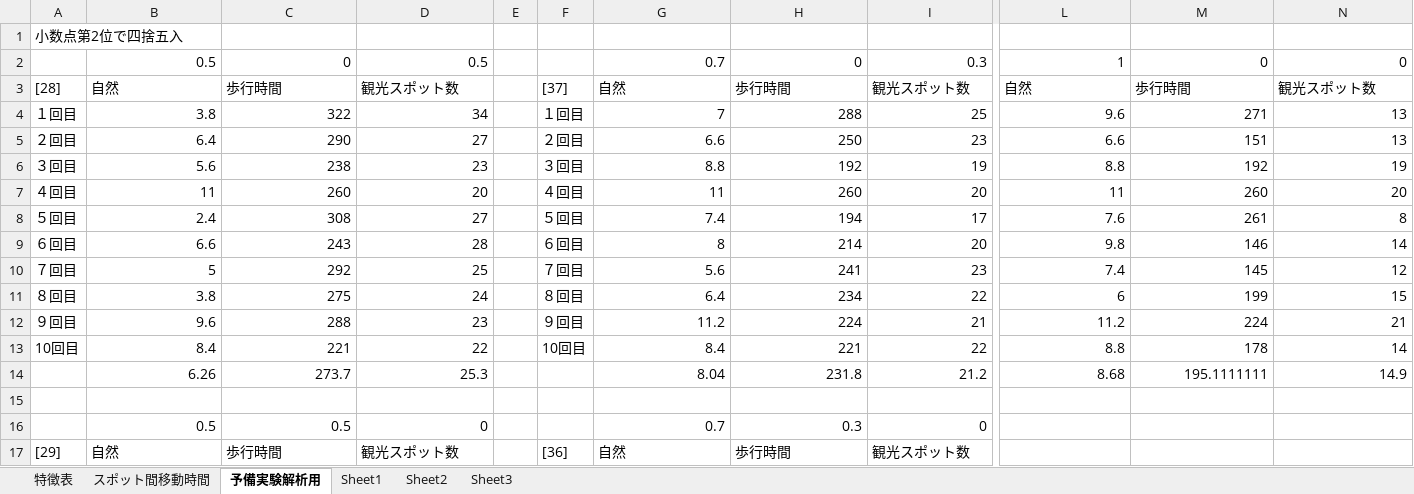
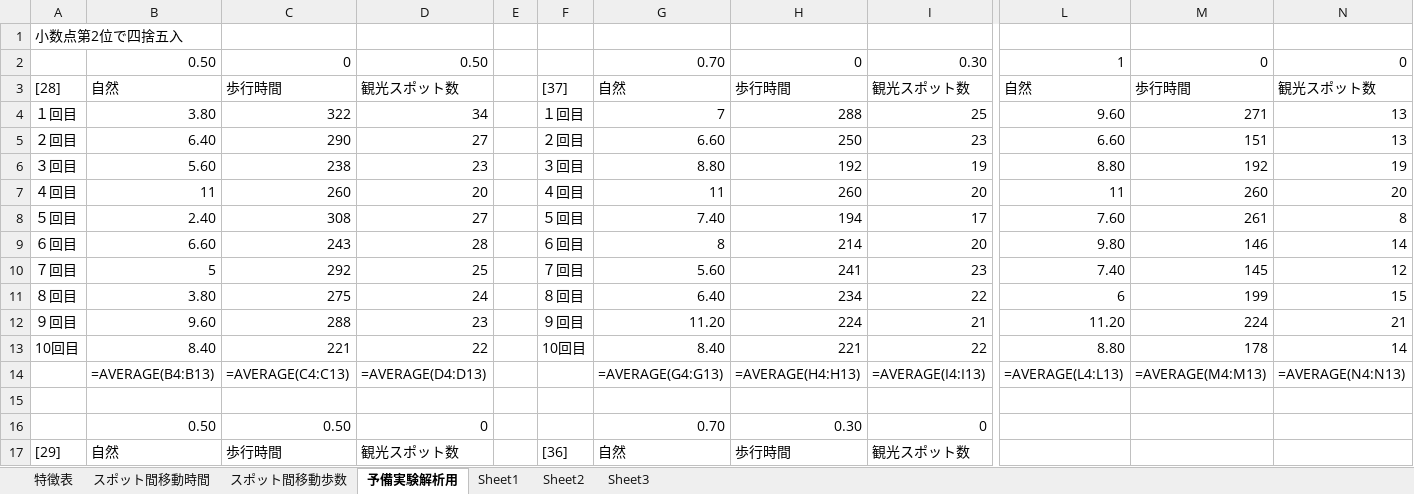
Before and after one commit to SoutaKomeji/take_study, an Excel workbook: nsga3_deep/preExpData.xlsx, sheet 予備実験解析用, drawn as a sheet; only a part is shown, gaps mark what is left out; values as stored, in another font and other column widths than the file's, no cell formats; formulas without a stored value are shown as written; removed rows and columns are numbered as before the commit, all else as after; rows hold the shown columns only; the diff covers the shown part only; the diff names each change by its address in the sheet, - before the commit and + after, or states it on an @@ line.

```diff
--- a/nsga3_deep/preExpData.xlsx (sheet 予備実験解析用)
+++ b/nsga3_deep/preExpData.xlsx (sheet 予備実験解析用)
+sheet tab: スポット間移動歩数
-B2: 0.5
+B2: 0.50
-D2: 0.5
+D2: 0.50
-G2: 0.7
+G2: 0.70
-I2: 0.3
+I2: 0.30
-B4: 3.8
+B4: 3.80
-L4: 9.6
+L4: 9.60
-B5: 6.4
+B5: 6.40
-G5: 6.6
+G5: 6.60
-L5: 6.6
+L5: 6.60
-B6: 5.6
+B6: 5.60
-G6: 8.8
+G6: 8.80
-L6: 8.8
+L6: 8.80
-B8: 2.4
+B8: 2.40
-G8: 7.4
+G8: 7.40
-L8: 7.6
+L8: 7.60
-B9: 6.6
+B9: 6.60
-L9: 9.8
+L9: 9.80
-G10: 5.6
+G10: 5.60
-L10: 7.4
+L10: 7.40
-B11: 3.8
+B11: 3.80
-G11: 6.4
+G11: 6.40
-B12: 9.6
+B12: 9.60
-G12: 11.2
+G12: 11.20
-L12: 11.2
+L12: 11.20
-B13: 8.4
+B13: 8.40
-G13: 8.4
+G13: 8.40
-L13: 8.8
+L13: 8.80
-row 14:  | 6.26 | 273.7 | 25.3 |  |  | 8.04 | 231.8 | 21.2 | 8.68 | 195.1111111 | 14.9
+row 14:  | =AVERAGE(B4:B13) | =AVERAGE(C4:C13) | =AVERAGE(D4:D13) |  |  | =AVERAGE(G4:G13) | =AVERAGE(H4:H13) | =AVERAGE(I4:I13) | =AVERAGE(L4:L13) | =AVERAGE(M4:M13) | =AVERAGE(N4:N13)
-row 16:  | 0.5 | 0.5 | 0 |  |  | 0.7 | 0.3 | 0
+row 16:  | 0.50 | 0.50 | 0 |  |  | 0.70 | 0.30 | 0
```
Also changed, not shown: 1 added row, 1 removed row and 15 edited cells elsewhere in this sheet, sheet スポット間移動時間, sheet 特徴表, sheet Sheet3, sheet Sheet1, cell formats, 4 other files.
